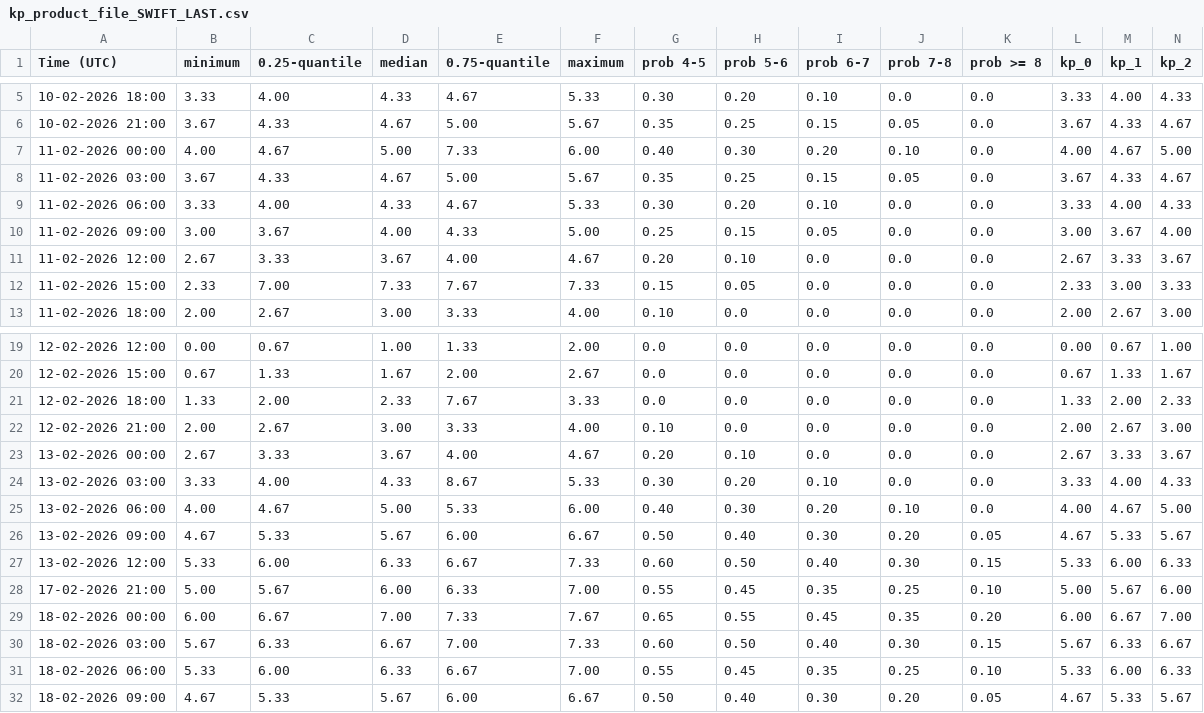
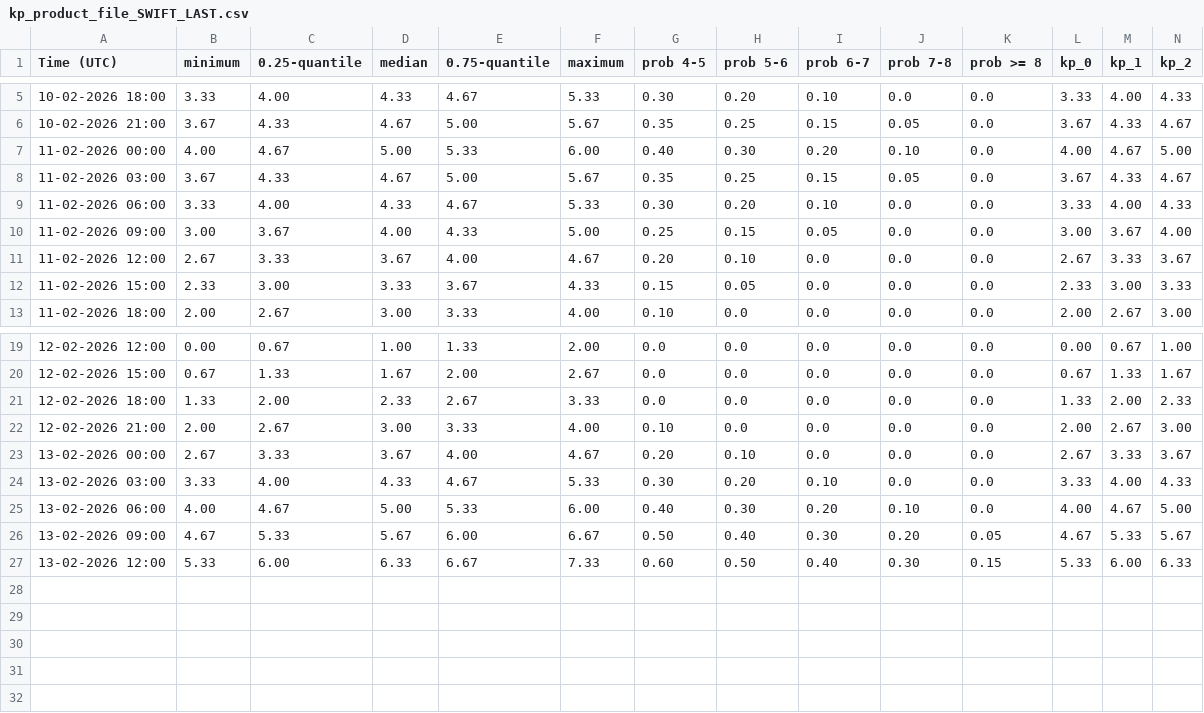
Before and after one commit to irr299/KpAlert, a CSV file: assets/kp_product_file_SWIFT_LAST.csv, drawn as a sheet; only a part is shown, gaps mark what is left out; rows hold the shown columns only; the diff names each change by its address in the sheet, - before the commit and + after, or states it on an @@ line.

Commit message:
Revert "Update kp_product_file_SWIFT_LAST.csv"
This reverts commit 7ab35fa7c4bffc16ec8349bcb50347827b578ecc.

```diff
--- a/assets/kp_product_file_SWIFT_LAST.csv
+++ b/assets/kp_product_file_SWIFT_LAST.csv
-E7 (0.75-quantile): 7.33
+E7 (0.75-quantile): 5.33
-C12 (0.25-quantile): 7.00
+C12 (0.25-quantile): 3.00
-D12 (median): 7.33
+D12 (median): 3.33
-E12 (0.75-quantile): 7.67
+E12 (0.75-quantile): 3.67
-F12 (maximum): 7.33
+F12 (maximum): 4.33
-E21 (0.75-quantile): 7.67
+E21 (0.75-quantile): 2.67
-E24 (0.75-quantile): 8.67
+E24 (0.75-quantile): 4.67
-row 28: 17-02-2026 21:00 | 5.00 | 5.67 | 6.00 | 6.33 | 7.00 | 0.55 | 0.45 | 0.35 | 0.25 | 0.10 | 5.00 | 5.67 | 6.00
-row 29: 18-02-2026 00:00 | 6.00 | 6.67 | 7.00 | 7.33 | 7.67 | 0.65 | 0.55 | 0.45 | 0.35 | 0.20 | 6.00 | 6.67 | 7.00
-row 30: 18-02-2026 03:00 | 5.67 | 6.33 | 6.67 | 7.00 | 7.33 | 0.60 | 0.50 | 0.40 | 0.30 | 0.15 | 5.67 | 6.33 | 6.67
-row 31: 18-02-2026 06:00 | 5.33 | 6.00 | 6.33 | 6.67 | 7.00 | 0.55 | 0.45 | 0.35 | 0.25 | 0.10 | 5.33 | 6.00 | 6.33
-row 32: 18-02-2026 09:00 | 4.67 | 5.33 | 5.67 | 6.00 | 6.67 | 0.50 | 0.40 | 0.30 | 0.20 | 0.05 | 4.67 | 5.33 | 5.67
```
